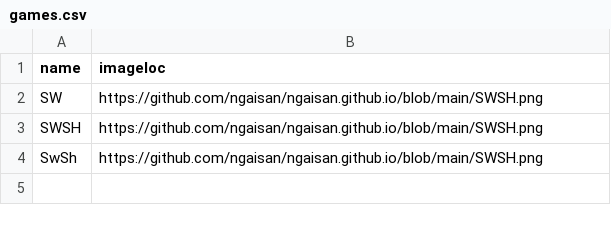
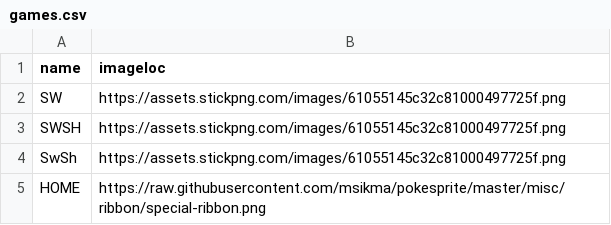
Before and after one commit to ngaisan/ngaisan.github.io, a CSV file: games.csv, drawn as a sheet.

Commit message:
test

```diff
--- a/games.csv
+++ b/games.csv
@@ -1,4 +1,5 @@
 name,imageloc
-SW,https://github.com/ngaisan/ngaisan.github.io/blob/main/SWSH.png
-SWSH,https://github.com/ngaisan/ngaisan.github.io/blob/main/SWSH.png
-SwSh,https://github.com/ngaisan/ngaisan.github.io/blob/main/SWSH.png
+SW,https://assets.stickpng.com/images/61055145c32c81000497725f.png
+SWSH,https://assets.stickpng.com/images/61055145c32c81000497725f.png
+SwSh,https://assets.stickpng.com/images/61055145c32c81000497725f.png
+HOME,https://raw.githubusercontent.com/msikma/pokesprite/master/misc/ribbon/special-ribbon.png
```
